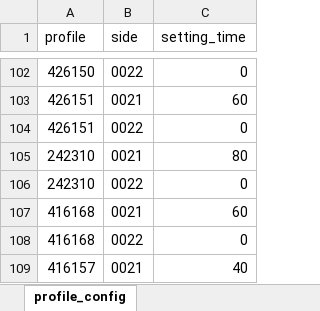
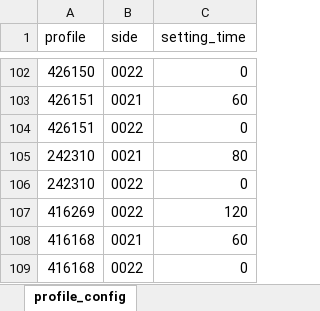
Before and after one commit to jaroslaw1984/production-counting, an Excel workbook: project/config/profile_config_file.xlsx, sheet profile_config, drawn as a sheet; only a part is shown, gaps mark what is left out; the shorter side is filled out with more unchanged rows; values as stored, in another font and other column widths than the file's, no borders; the diff names each change by its address in the sheet, - before the commit and + after, or states it on an @@ line.

Commit message:
Fix(config): Addig missing material in profile_config_file.xlsx

```diff
--- a/project/config/profile_config_file.xlsx (sheet profile_config)
+++ b/project/config/profile_config_file.xlsx (sheet profile_config)
+row 107: 416269 | 0022 | 120
```
Also changed, not shown: 2 other files.
